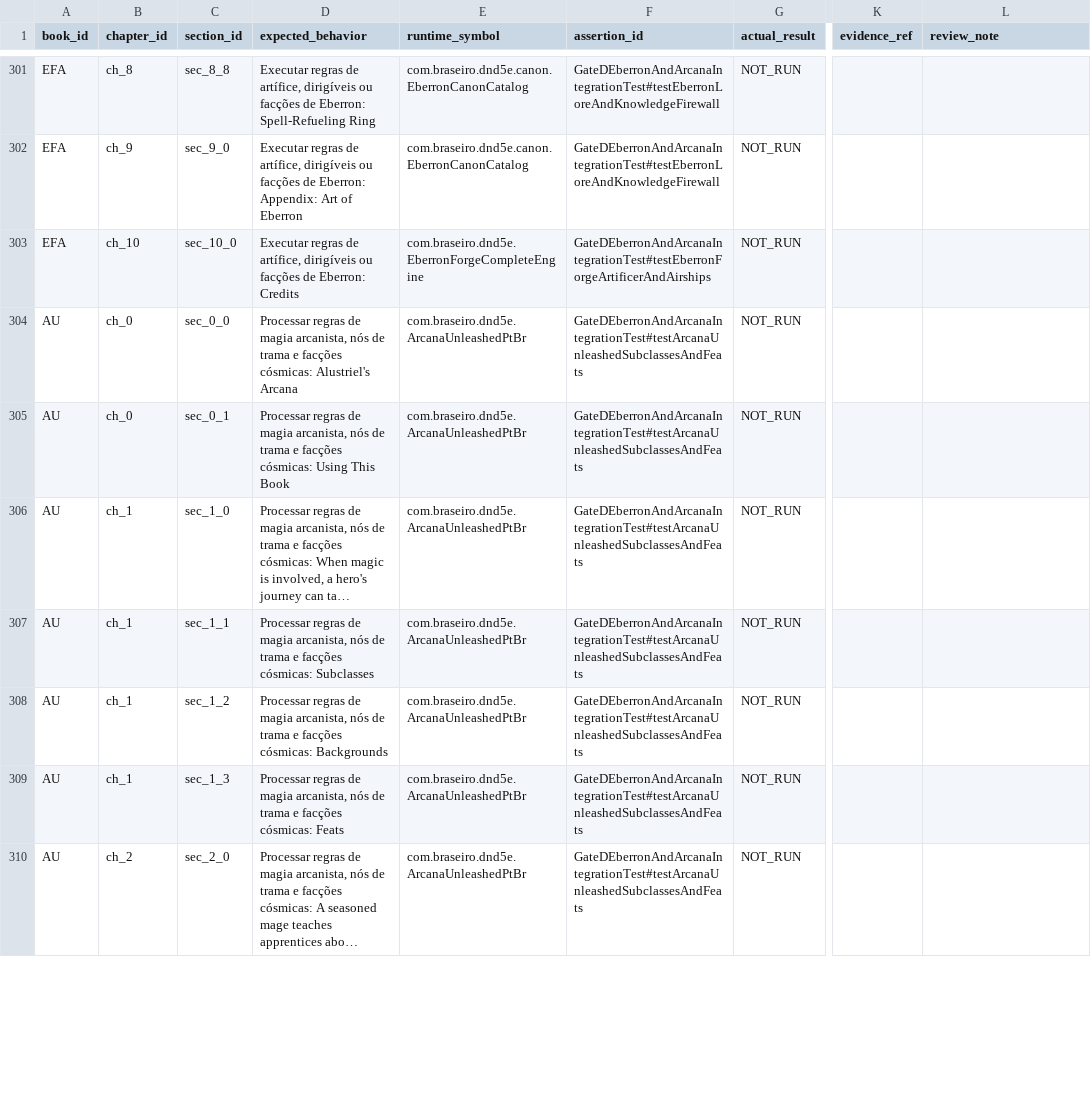
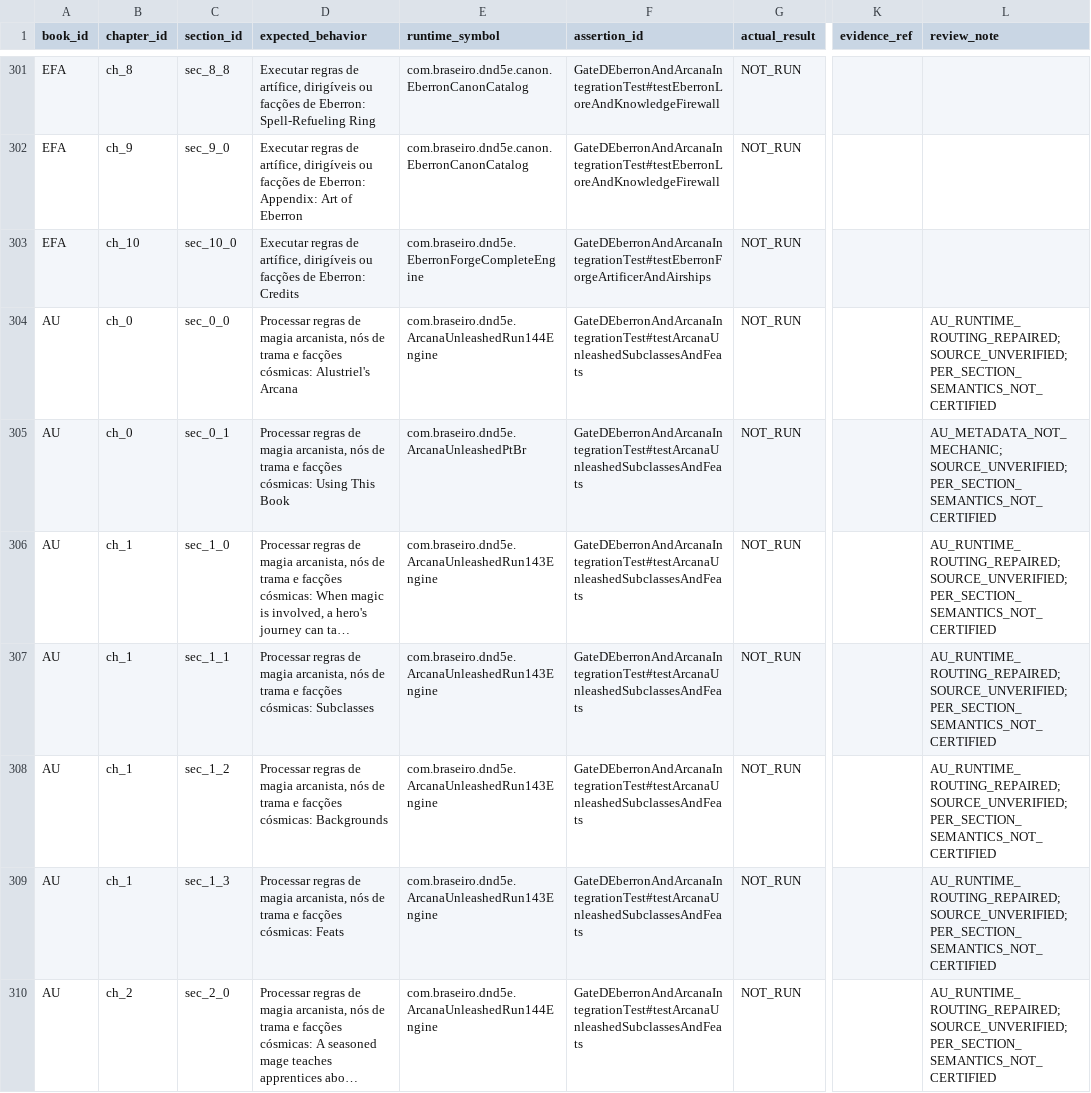
Before and after one commit to bra83/braseirobuild, a CSV file: dnd-normal/run247-mod005/docs/EDITORIAL_SECTION_ACCEPTANCE.csv, drawn as a sheet; only a part is shown, gaps mark what is left out; long unchanged cells end in …; the diff covers the shown part only; the diff names each change by its address in the sheet, - before the commit and + after, or states it on an @@ line.

Commit message:
fix(dnd-p2): repair 45 Arcana Unleashed section routes from localization to real rule engines

```diff
--- a/dnd-normal/run247-mod005/docs/EDITORIAL_SECTION_ACCEPTANCE.csv
+++ b/dnd-normal/run247-mod005/docs/EDITORIAL_SECTION_ACCEPTANCE.csv
-E304 (runtime_symbol): com.braseiro.dnd5e.ArcanaUnleashedPtBr
+E304 (runtime_symbol): com.braseiro.dnd5e.ArcanaUnleashedRun144Engine
-L304 (review_note): (empty)
+L304 (review_note): AU_RUNTIME_ROUTING_REPAIRED; SOURCE_UNVERIFIED; PER_SECTION_SEMANTICS_NOT_CERTIFIED
-L305 (review_note): (empty)
+L305 (review_note): AU_METADATA_NOT_MECHANIC; SOURCE_UNVERIFIED; PER_SECTION_SEMANTICS_NOT_CERTIFIED
-E306:E309 (runtime_symbol): com.braseiro.dnd5e.ArcanaUnleashedPtBr
+E306:E309 (runtime_symbol): com.braseiro.dnd5e.ArcanaUnleashedRun143Engine
-L306:L310 (review_note): (empty)
+L306:L310 (review_note): AU_RUNTIME_ROUTING_REPAIRED; SOURCE_UNVERIFIED; PER_SECTION_SEMANTICS_NOT_CERTIFIED
-E310 (runtime_symbol): com.braseiro.dnd5e.ArcanaUnleashedPtBr
+E310 (runtime_symbol): com.braseiro.dnd5e.ArcanaUnleashedRun144Engine
```
Also changed, not shown: 74 edited cells elsewhere in this file, dnd-normal/run247-mod005/docs/PLANO_MESTRE_MATRIZ_10_LIVROS_SECOES.csv.
